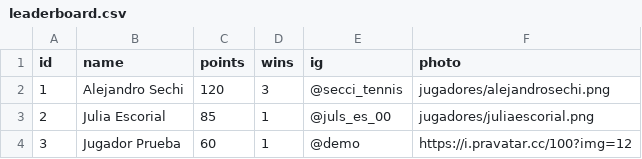
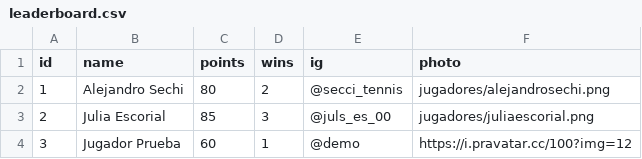
Before and after one commit to sechi2000/js_torneos, a CSV file: public/leaderboard.csv, drawn as a sheet.

Commit message:
Update leaderboard.csv

```diff
--- a/public/leaderboard.csv
+++ b/public/leaderboard.csv
@@ -1,4 +1,4 @@
 id,name,points,wins,ig,photo
-1,Alejandro Sechi,120,3,@secci_tennis,jugadores/alejandrosechi.png
-2,Julia Escorial,85,1,@juls_es_00,jugadores/juliaescorial.png
+1,Alejandro Sechi,80,2,@secci_tennis,jugadores/alejandrosechi.png
+2,Julia Escorial,85,3,@juls_es_00,jugadores/juliaescorial.png
 3,Jugador Prueba,60,1,@demo,https://i.pravatar.cc/100?img=12
```
